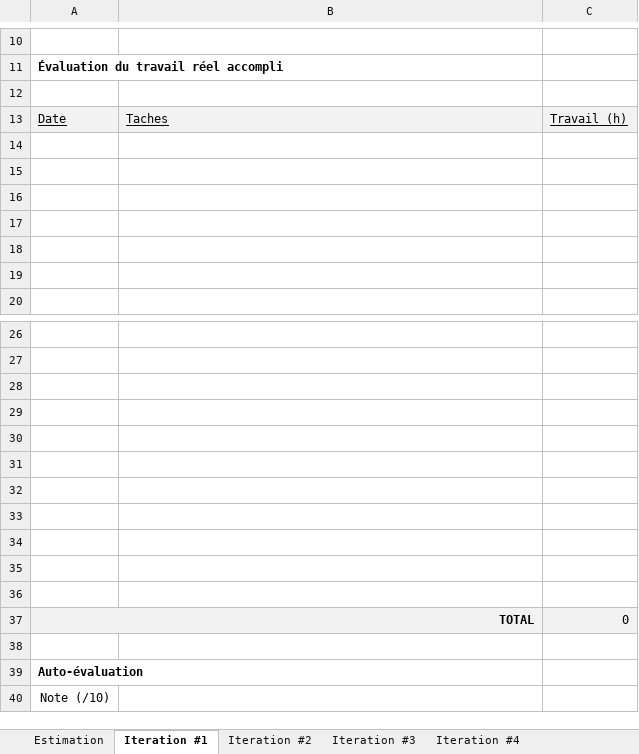
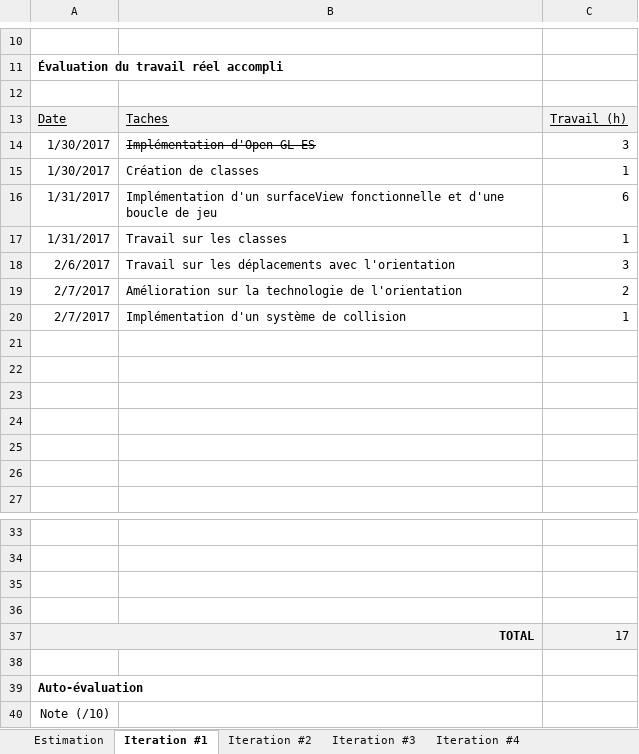
Before and after one commit to CarlGauthier/GAUCA_JeuBateau, an Excel workbook: Documents/GAUCA_Description_Projet/estimation.xlsx, sheet Iteration #1, drawn as a sheet; only a part is shown, gaps mark what is left out; values as stored, in another font and other column widths than the file's, no borders; charts and pictures not drawn; removed rows and columns are numbered as before the commit, all else as after; the diff names each change by its address in the sheet, - before the commit and + after, or states it on an @@ line.

```diff
--- a/Documents/GAUCA_Description_Projet/estimation.xlsx (sheet Iteration #1)
+++ b/Documents/GAUCA_Description_Projet/estimation.xlsx (sheet Iteration #1)
+row 14: 1/30/2017 | Implémentation d'Open GL ES | 3
+row 15: 1/30/2017 | Création de classes | 1
+row 16: 1/31/2017 | Implémentation d'un surfaceView fonctionnelle et d'une boucle de jeu | 6
+row 17: 1/31/2017 | Travail sur les classes | 1
+row 18: 2/6/2017 | Travail sur les déplacements avec l'orientation | 3
+row 19: 2/7/2017 | Amélioration sur la technologie de l'orientation | 2
+row 20: 2/7/2017 | Implémentation d'un système de collision | 1
-row 30: (empty)
-row 31: (empty)
-row 32: (empty)
-row 33: (empty)
-row 34: (empty)
-row 35: (empty)
-row 36: (empty)
-C37: 0
+C37: 17
```
Also changed, not shown: 11 other files.
